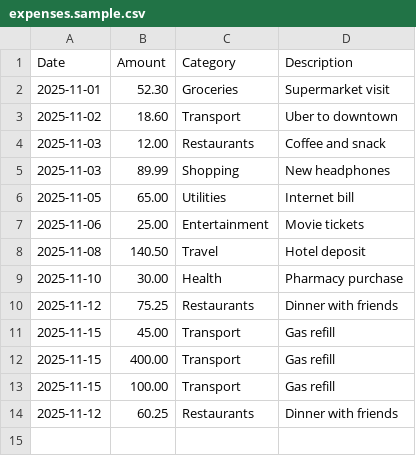
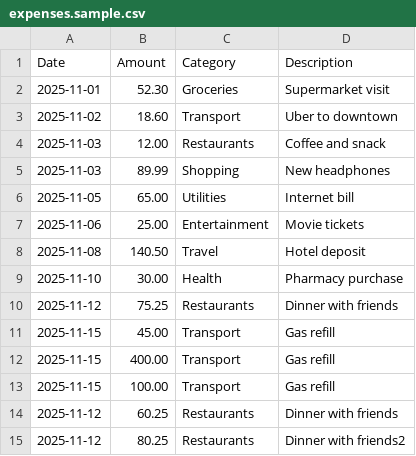
Before and after one commit to achrafbenalaya/expensetrackermcpserver, a CSV file: expenses.sample.csv, drawn as a sheet.

Commit message:
new

```diff
--- a/expenses.sample.csv
+++ b/expenses.sample.csv
@@ -14 +14,2 @@ Date,Amount,Category,Description
 2025-11-12,60.25,Restaurants,Dinner with friends
+2025-11-12,80.25,Restaurants,Dinner with friends2
```
